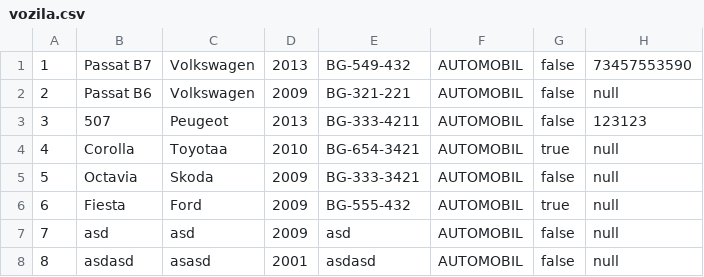
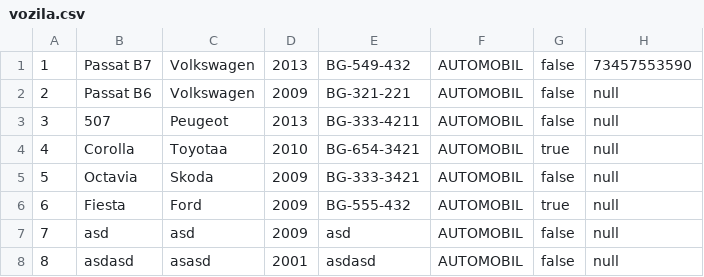
Before and after one commit to MurgaNS/Taksi-Sluzba, a CSV file: out/production/TaksiSluzba/Data/vozila.csv, drawn as a sheet.

```diff
--- a/out/production/TaksiSluzba/Data/vozila.csv
+++ b/out/production/TaksiSluzba/Data/vozila.csv
@@ -2,3 +2,3 @@
 2,Passat B6,Volkswagen,2009,BG-321-221,AUTOMOBIL,false,null
-3,507,Peugeot,2013,BG-333-4211,AUTOMOBIL,false,123123
+3,507,Peugeot,2013,BG-333-4211,AUTOMOBIL,false,null
 4,Corolla,Toyotaa,2010,BG-654-3421,AUTOMOBIL,true,null
```
Also changed, not shown: out/production/TaksiSluzba/Data/korisnici.csv, src/Data/korisnici.csv, 11 other files.
